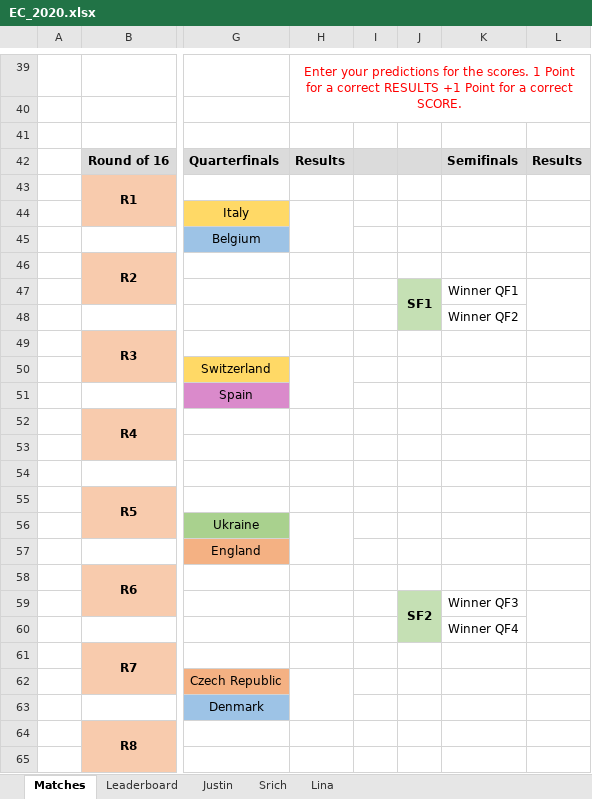
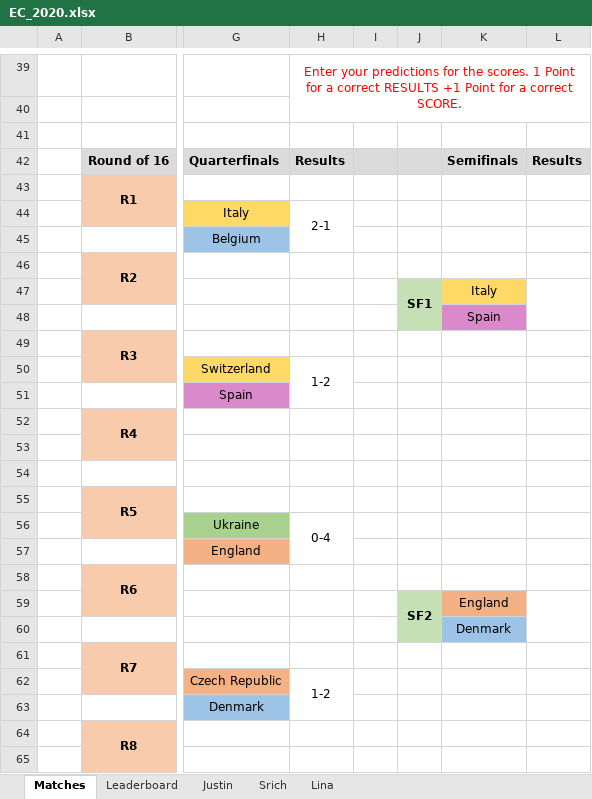
Before and after one commit to beedoug2000/Euro2020, an Excel workbook: Euro2020/result_files/EC_2020.xlsx, sheet Matches, drawn as a sheet; only a part is shown, gaps mark what is left out; values as stored, in another font and other column widths than the file's, no borders; the diff names each change by its address in the sheet, - before the commit and + after, or states it on an @@ line.

```diff
--- a/Euro2020/result_files/EC_2020.xlsx (sheet Matches)
+++ b/Euro2020/result_files/EC_2020.xlsx (sheet Matches)
-H44: (empty)
+H44: 2-1
-K47: Winner QF1
+K47: Italy
-K47 fill: none
+K47 fill: #FFD966
-K48: Winner QF2
+K48: Spain
-K48 fill: none
+K48 fill: #DA8ACB
-H50: (empty)
+H50: 1-2
-H56: (empty)
+H56: 0-4
-K59: Winner QF3
+K59: England
-K59 fill: none
+K59 fill: #F4B183
-K60: Winner QF4
+K60: Denmark
-K60 fill: none
+K60 fill: #9DC3E6
-H62: (empty)
+H62: 1-2
```
Also changed, not shown: sheet Lina, sheet Justin, sheet Srich, sheet Leaderboard, Euro2020/result_files/EC_2020_Papa.xlsx.
